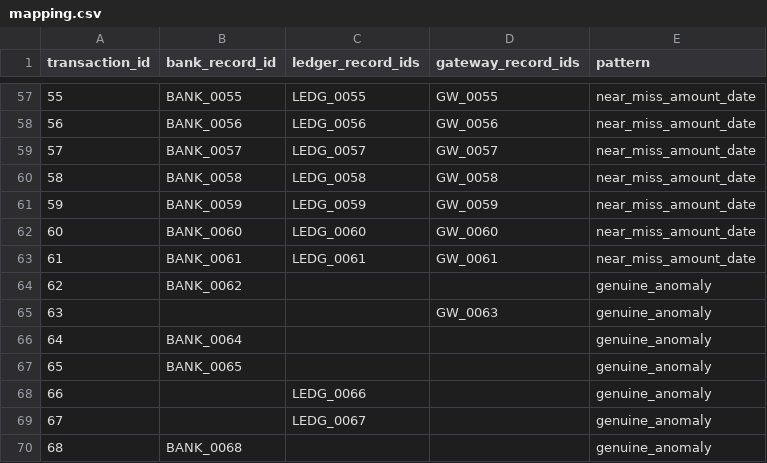
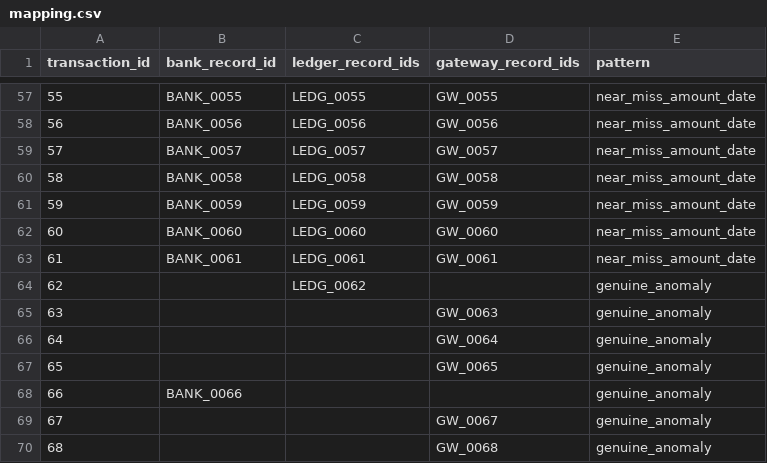
Before and after one commit to Amaanx6/AI-Finance-Controller, a CSV file: backend/app/data_generation/ground_truth/mapping.csv, drawn as a sheet; only a part is shown, gaps mark what is left out.

```diff
--- a/backend/app/data_generation/ground_truth/mapping.csv
+++ b/backend/app/data_generation/ground_truth/mapping.csv
@@ -63,8 +63,8 @@ transaction_id,bank_record_id,ledger_record_ids,gateway_record_ids,pattern
 61,BANK_0061,LEDG_0061,GW_0061,near_miss_amount_date
-62,BANK_0062,,,genuine_anomaly
+62,,LEDG_0062,,genuine_anomaly
 63,,,GW_0063,genuine_anomaly
-64,BANK_0064,,,genuine_anomaly
-65,BANK_0065,,,genuine_anomaly
-66,,LEDG_0066,,genuine_anomaly
-67,,LEDG_0067,,genuine_anomaly
-68,BANK_0068,,,genuine_anomaly
+64,,,GW_0064,genuine_anomaly
+65,,,GW_0065,genuine_anomaly
+66,BANK_0066,,,genuine_anomaly
+67,,,GW_0067,genuine_anomaly
+68,,,GW_0068,genuine_anomaly
```
Also changed, not shown: backend/app/data_generation/samples/bank_statement.csv, backend/app/data_generation/samples/gateway_export.csv, 11 other files.
